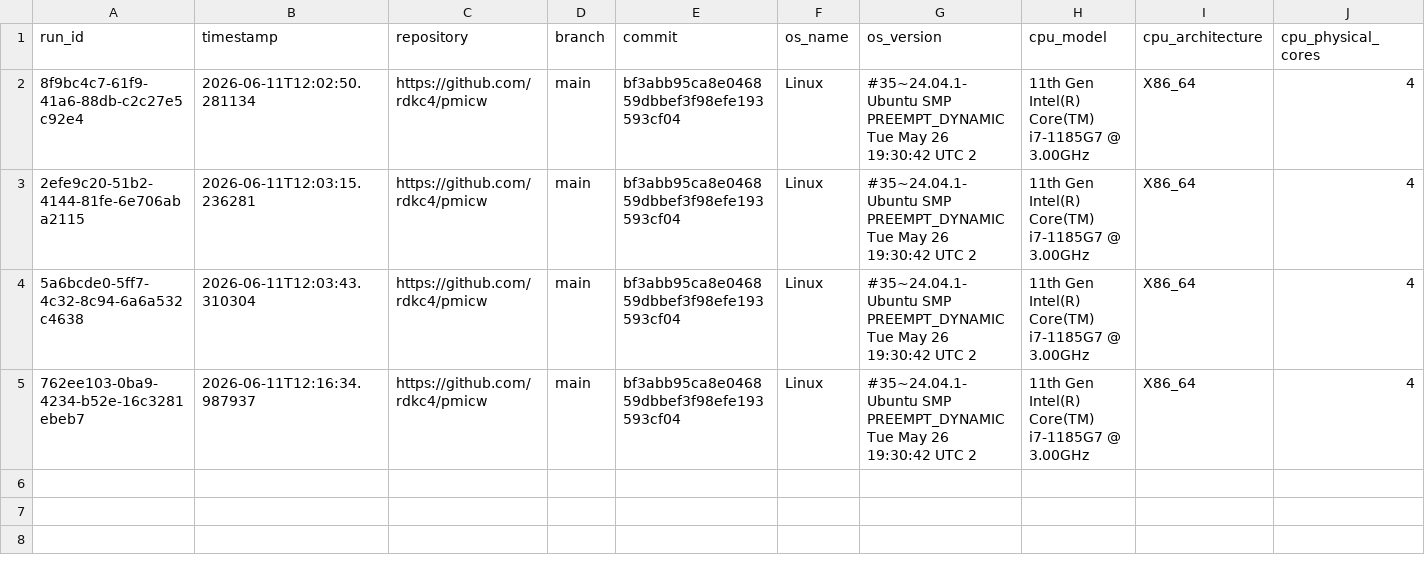
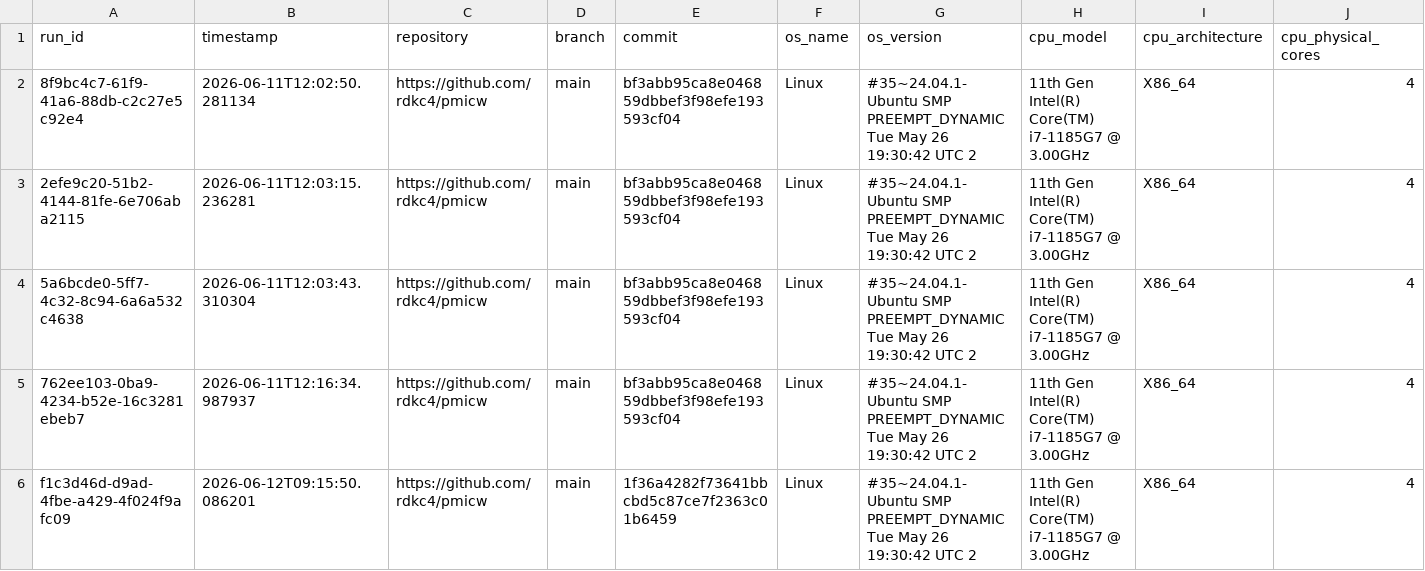
Before and after one commit to rdkc4/pmicw, a CSV file: web/data/rdkc4_pmicw_test3_py_8d05193b.csv, drawn as a sheet; only a part is shown; rows hold the shown columns only; the diff names each change by its address in the sheet, - before the commit and + after, or states it on an @@ line.

```diff
--- a/web/data/rdkc4_pmicw_test3_py_8d05193b.csv
+++ b/web/data/rdkc4_pmicw_test3_py_8d05193b.csv
+row 6: f1c3d46d-d9ad-4fbe-a429-4f024f9afc09 | 2026-06-12T09:15:50.086201 | https://github.com/rdkc4/pmicw | main | 1f36a4282f73641bbcbd5c87ce7f2363c01b6459 | Linux | #35~24.04.1-Ubuntu SMP PREEMPT_DYNAMIC Tue May 26 19:30:42 UTC 2 | 11th Gen Intel(R) Core(TM) i7-1185G7 @ 3.00GHz | X86_64 | 4
```
